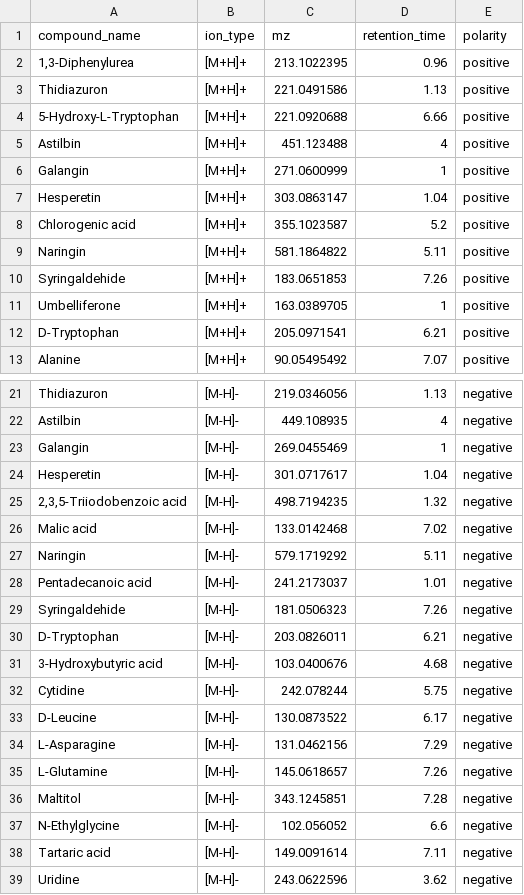
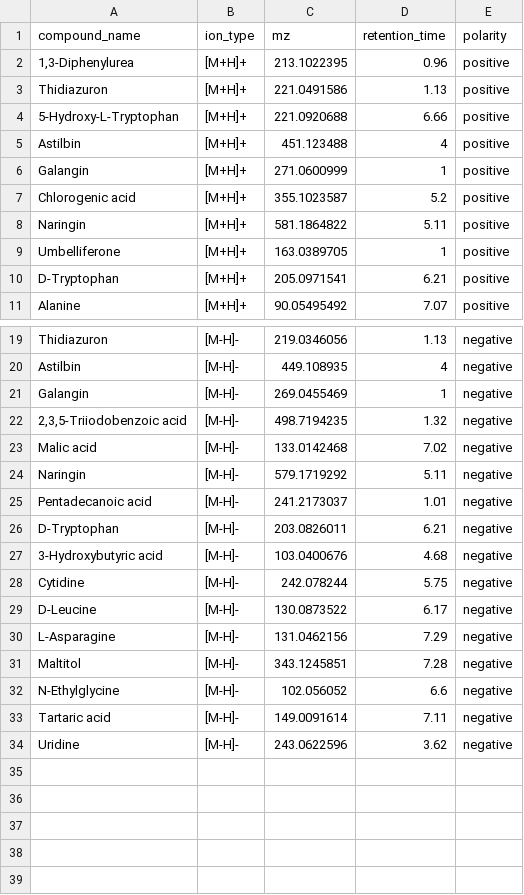
Before and after one commit to EMSL-Computing/MetabWatch, a CSV file: src/presets/hilic_metab_olympic_eclipse01/qc_compounds.csv, drawn as a sheet; only a part is shown, gaps mark what is left out; the diff names each change by its address in the sheet, - before the commit and + after, or states it on an @@ line.

Commit message:
Remove problematic compounds from HILIC QC presets
Drop Hesperetin and Syringaldehide from HILIC pos/neg, and
L-Glutamine from HILIC neg only. RP lists are unchanged.

Closes #25

```diff
--- a/src/presets/hilic_metab_olympic_eclipse01/qc_compounds.csv
+++ b/src/presets/hilic_metab_olympic_eclipse01/qc_compounds.csv
-row 7: Hesperetin | [M+H]+ | 303.0863147 | 1.04 | positive
-row 10: Syringaldehide | [M+H]+ | 183.0651853 | 7.26 | positive
-row 24: Hesperetin | [M-H]- | 301.0717617 | 1.04 | negative
-row 29: Syringaldehide | [M-H]- | 181.0506323 | 7.26 | negative
-row 35: L-Glutamine | [M-H]- | 145.0618657 | 7.26 | negative
```
Also changed, not shown: src/presets/hilic_metab_pnnl/qc_compounds.csv, 3 other files.
